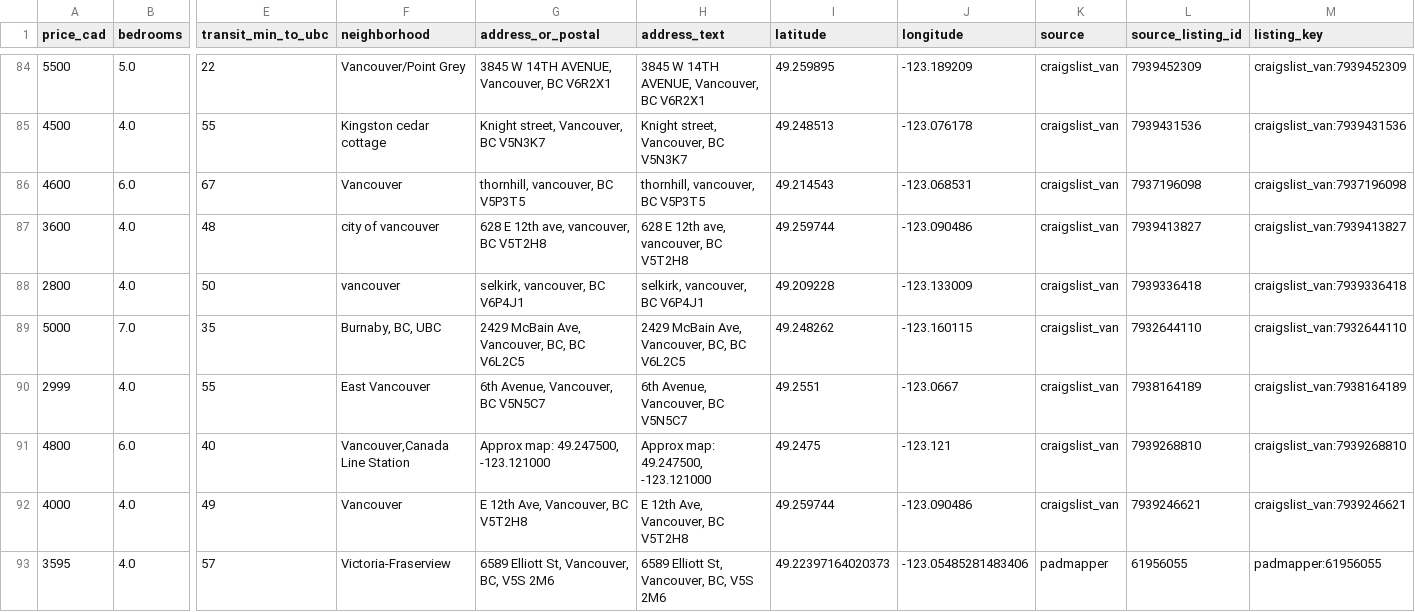
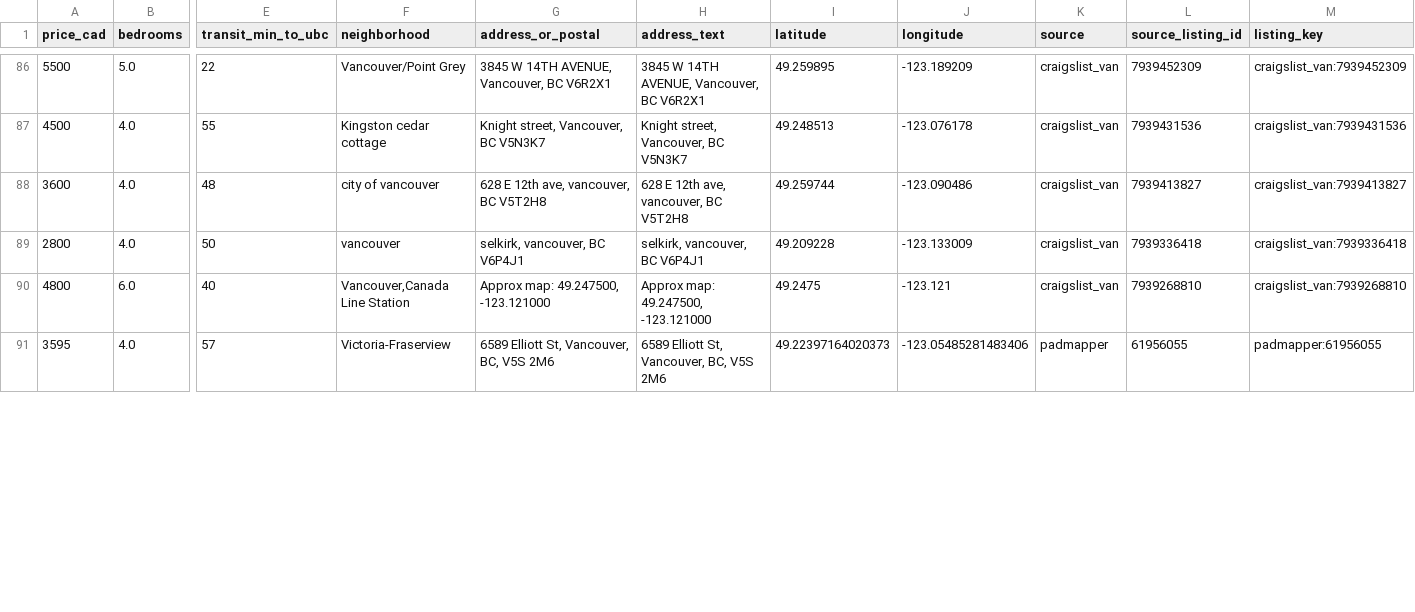
Before and after one commit to jacoblum22/VancouverHouseFinder, a CSV file: data/exports/results.csv, drawn as a sheet; only a part is shown, gaps mark what is left out; removed rows and columns are numbered as before the commit, all else as after; rows hold the shown columns only; the diff covers the shown part only; the diff names each change by its address in the sheet, - before the commit and + after, or states it on an @@ line.

```diff
--- a/data/exports/results.csv
+++ b/data/exports/results.csv
@@ row 86 moved to row 4: 4600 @@
-row 89: 5000 | 7.0 | 35 | Burnaby, BC, UBC | 2429 McBain Ave, Vancouver, BC, BC V6L2C5 | 2429 McBain Ave, Vancouver, BC, BC V6L2C5 | 49.248262 | -123.160115 | craigslist_van | 7932644110 | craigslist_van:7932644110
-row 90: 2999 | 4.0 | 55 | East Vancouver | 6th Avenue, Vancouver, BC V5N5C7 | 6th Avenue, Vancouver, BC V5N5C7 | 49.2551 | -123.0667 | craigslist_van | 7938164189 | craigslist_van:7938164189
-row 92: 4000 | 4.0 | 49 | Vancouver | E 12th Ave, Vancouver, BC V5T2H8 | E 12th Ave, Vancouver, BC V5T2H8 | 49.259744 | -123.090486 | craigslist_van | 7939246621 | craigslist_van:7939246621
```
Also changed, not shown: 6 added rows, 4 removed rows, 4 moved rows and 6 edited cells elsewhere in this file, 4 other files.
